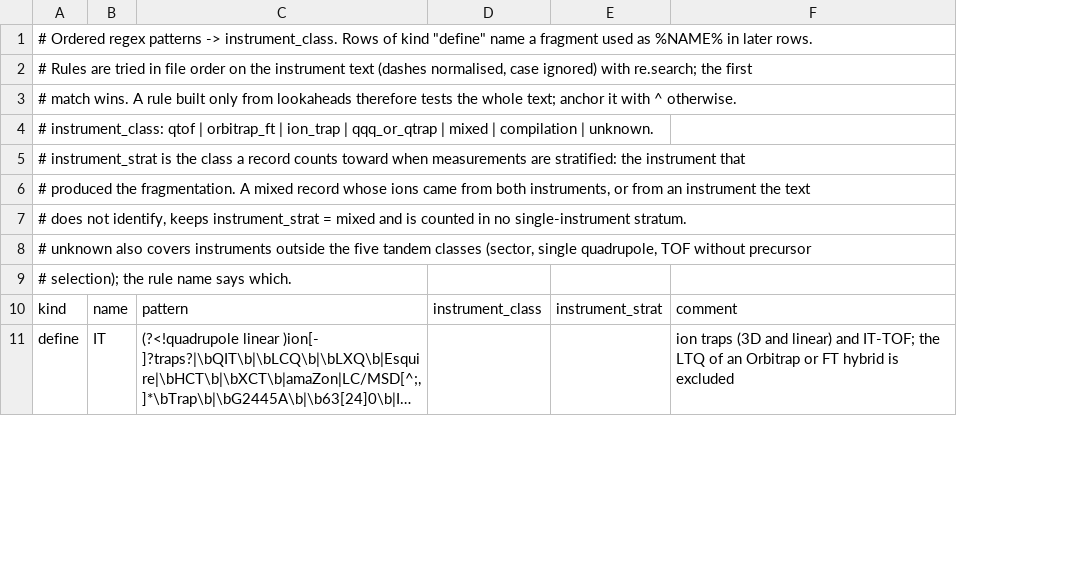
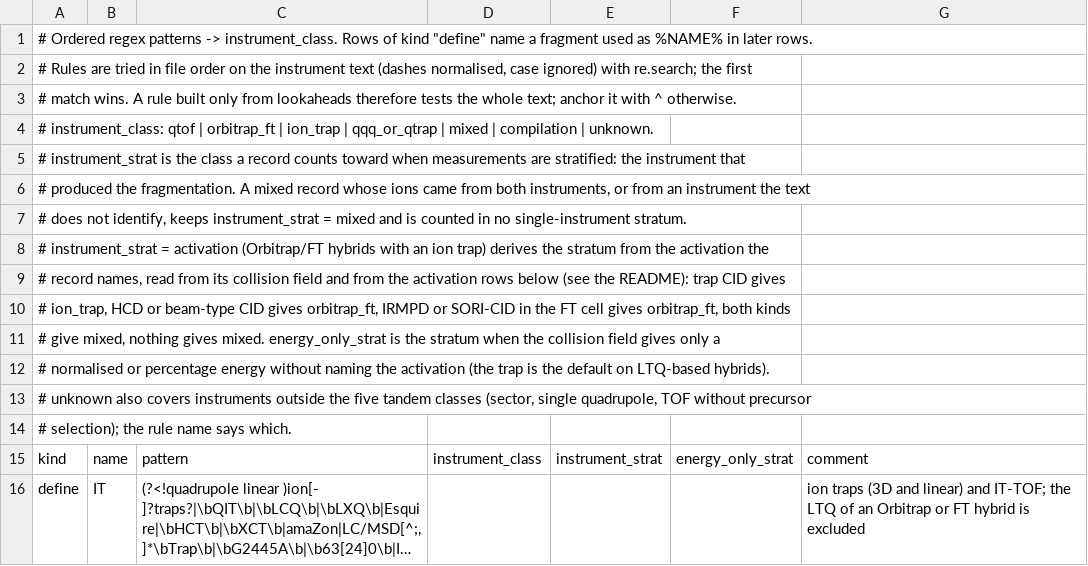
Before and after one commit to systemsomicslab/msdial_spectrum_catalog, a TSV file: tools/ws8_p3/instrument-map-p3.tsv, drawn as a sheet; only a part is shown; long unchanged cells end in …; the diff covers the shown part only; the diff names each change by its address in the sheet, - before the commit and + after, or states it on an @@ line.

```diff
--- a/tools/ws8_p3/instrument-map-p3.tsv
+++ b/tools/ws8_p3/instrument-map-p3.tsv
+column F, row 15: energy_only_strat
+row 8: # instrument_strat = activation (Orbitrap/FT hybrids with an ion trap) derives the stratum from the activation the
+row 9: # record names, read from its collision field and from the activation rows below (see the README): trap CID gives
+row 10: # ion_trap, HCD or beam-type CID gives orbitrap_ft, IRMPD or SORI-CID in the FT cell gives orbitrap_ft, both kinds
+row 11: # give mixed, nothing gives mixed. energy_only_strat is the stratum when the collision field gives only a
+row 12: # normalised or percentage energy without naming the activation (the trap is the default on LTQ-based hybrids).
```
Also changed, not shown: 11 added rows, 2 removed rows and 4 edited cells elsewhere in this file, tools/ws8_p3/family-map-p3.tsv, 4 other files.
